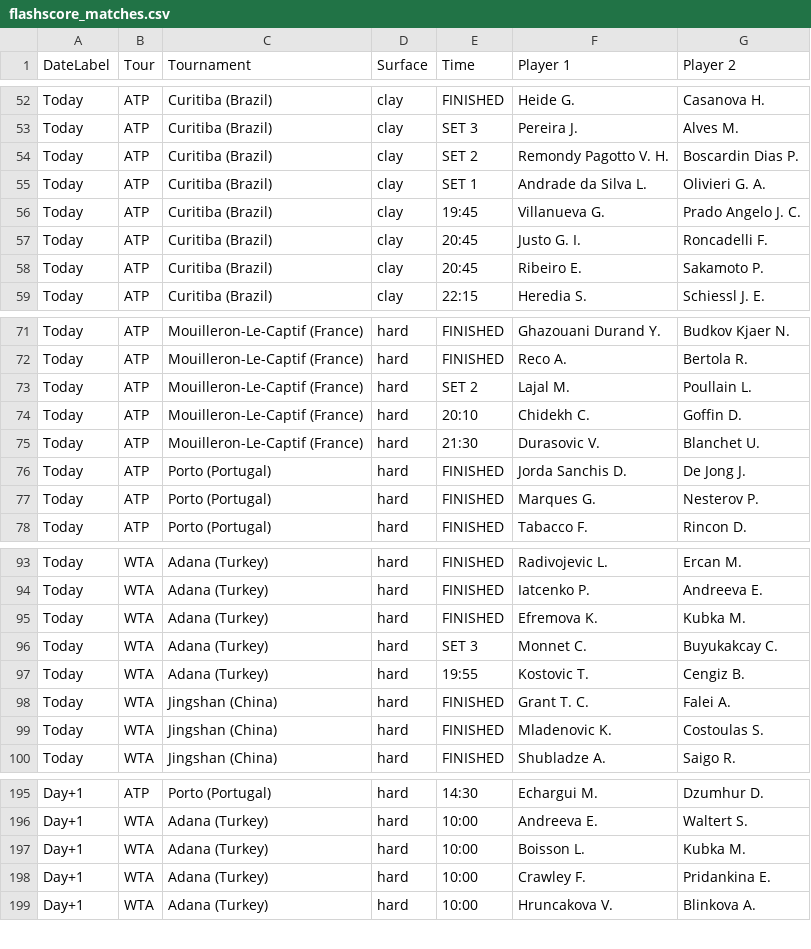
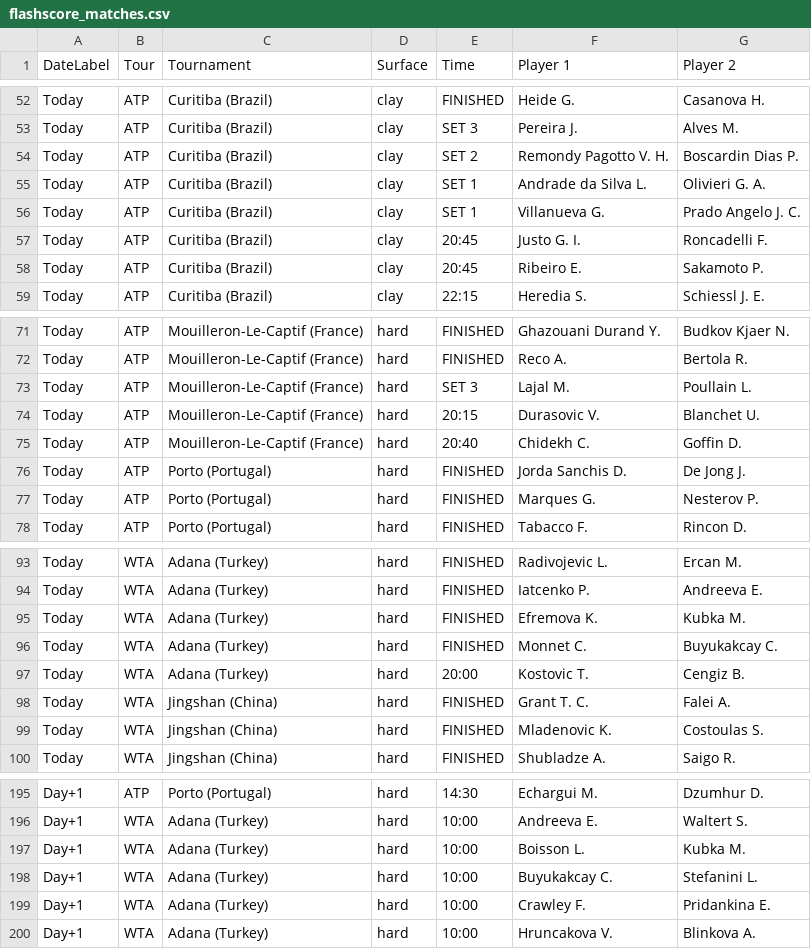
Before and after one commit to rajnakviliam/tennis-surface-elo, a CSV file: flashscore_matches.csv, drawn as a sheet; only a part is shown, gaps mark what is left out.

Commit message:
Update Flashscore data: flashscore_matches.csv

```diff
--- a/flashscore_matches.csv
+++ b/flashscore_matches.csv
@@ -55,3 +55,3 @@ Today;ATP;Curitiba (Brazil);clay;SET 2;Remondy Pagotto V. H.;Boscardin Dias P.
 Today;ATP;Curitiba (Brazil);clay;SET 1;Andrade da Silva L.;Olivieri G. A.
-Today;ATP;Curitiba (Brazil);clay;19:45;Villanueva G.;Prado Angelo J. C.
+Today;ATP;Curitiba (Brazil);clay;SET 1;Villanueva G.;Prado Angelo J. C.
 Today;ATP;Curitiba (Brazil);clay;20:45;Justo G. I.;Roncadelli F.
@@ -72,5 +72,5 @@ Today;ATP;Mouilleron-Le-Captif (France);hard;FINISHED;Ghazouani Durand Y.;Budkov
 Today;ATP;Mouilleron-Le-Captif (France);hard;FINISHED;Reco A.;Bertola R.
-Today;ATP;Mouilleron-Le-Captif (France);hard;SET 2;Lajal M.;Poullain L.
-Today;ATP;Mouilleron-Le-Captif (France);hard;20:10;Chidekh C.;Goffin D.
-Today;ATP;Mouilleron-Le-Captif (France);hard;21:30;Durasovic V.;Blanchet U.
+Today;ATP;Mouilleron-Le-Captif (France);hard;SET 3;Lajal M.;Poullain L.
+Today;ATP;Mouilleron-Le-Captif (France);hard;20:15;Durasovic V.;Blanchet U.
+Today;ATP;Mouilleron-Le-Captif (France);hard;20:40;Chidekh C.;Goffin D.
 Today;ATP;Porto (Portugal);hard;FINISHED;Jorda Sanchis D.;De Jong J.
@@ -95,4 +95,4 @@ Today;WTA;Adana (Turkey);hard;FINISHED;Iatcenko P.;Andreeva E.
 Today;WTA;Adana (Turkey);hard;FINISHED;Efremova K.;Kubka M.
-Today;WTA;Adana (Turkey);hard;SET 3;Monnet C.;Buyukakcay C.
-Today;WTA;Adana (Turkey);hard;19:55;Kostovic T.;Cengiz B.
+Today;WTA;Adana (Turkey);hard;FINISHED;Monnet C.;Buyukakcay C.
+Today;WTA;Adana (Turkey);hard;20:00;Kostovic T.;Cengiz B.
 Today;WTA;Jingshan (China);hard;FINISHED;Grant T. C.;Falei A.
@@ -197,2 +197,3 @@ Day+1;WTA;Adana (Turkey);hard;10:00;Andreeva E.;Waltert S.
 Day+1;WTA;Adana (Turkey);hard;10:00;Boisson L.;Kubka M.
+Day+1;WTA;Adana (Turkey);hard;10:00;Buyukakcay C.;Stefanini L.
 Day+1;WTA;Adana (Turkey);hard;10:00;Crawley F.;Pridankina E.
```
